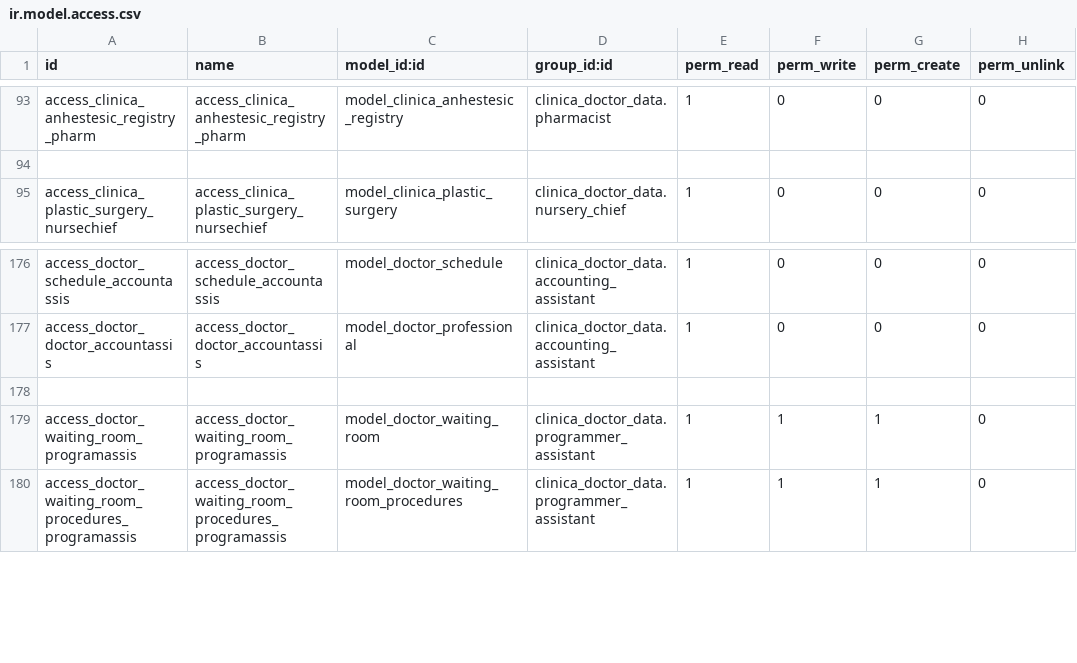
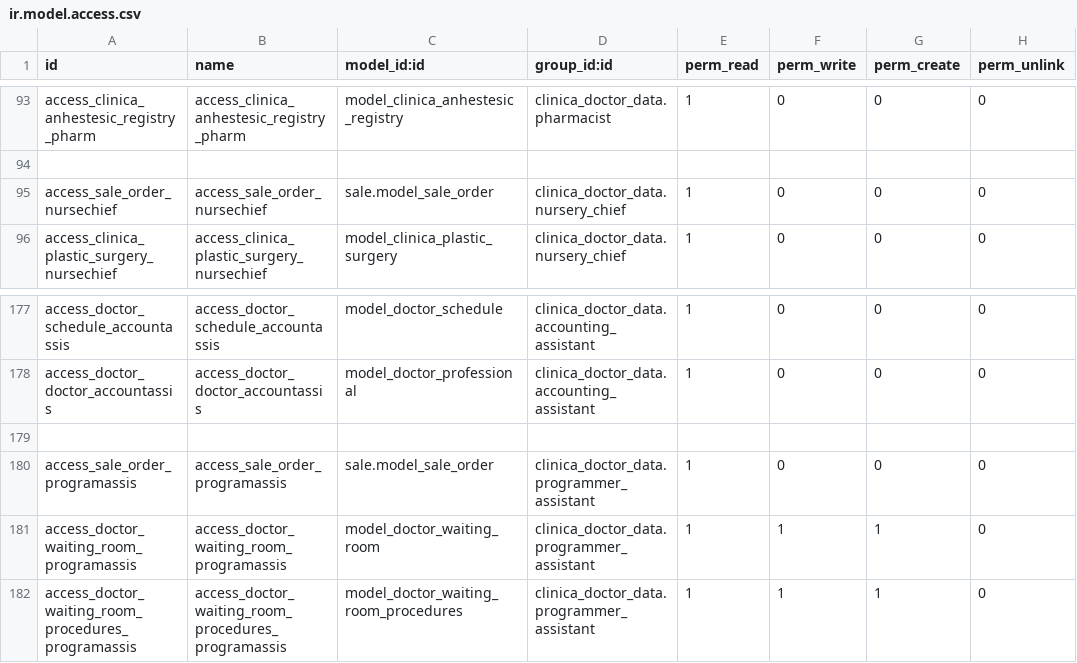
Before and after one commit to proyecto-evoluzion/Evolution, a CSV file: security/ir.model.access.csv, drawn as a sheet; only a part is shown, gaps mark what is left out.

Commit message:
adding permissions on sale.order -C

```diff
--- a/security/ir.model.access.csv
+++ b/security/ir.model.access.csv
@@ -94,2 +94,3 @@ access_clinica_anhestesic_registry_pharm,access_clinica_anhestesic_registry_phar
 
+access_sale_order_nursechief,access_sale_order_nursechief,sale.model_sale_order,clinica_doctor_data.nursery_chief,1,0,0,0
 access_clinica_plastic_surgery_nursechief,access_clinica_plastic_surgery_nursechief,model_clinica_plastic_surgery,clinica_doctor_data.nursery_chief,1,0,0,0
@@ -178,2 +179,3 @@ access_doctor_doctor_accountassis,access_doctor_doctor_accountassis,model_doctor
 
+access_sale_order_programassis,access_sale_order_programassis,sale.model_sale_order,clinica_doctor_data.programmer_assistant,1,0,0,0
 access_doctor_waiting_room_programassis,access_doctor_waiting_room_programassis,model_doctor_waiting_room,clinica_doctor_data.programmer_assistant,1,1,1,0
```
